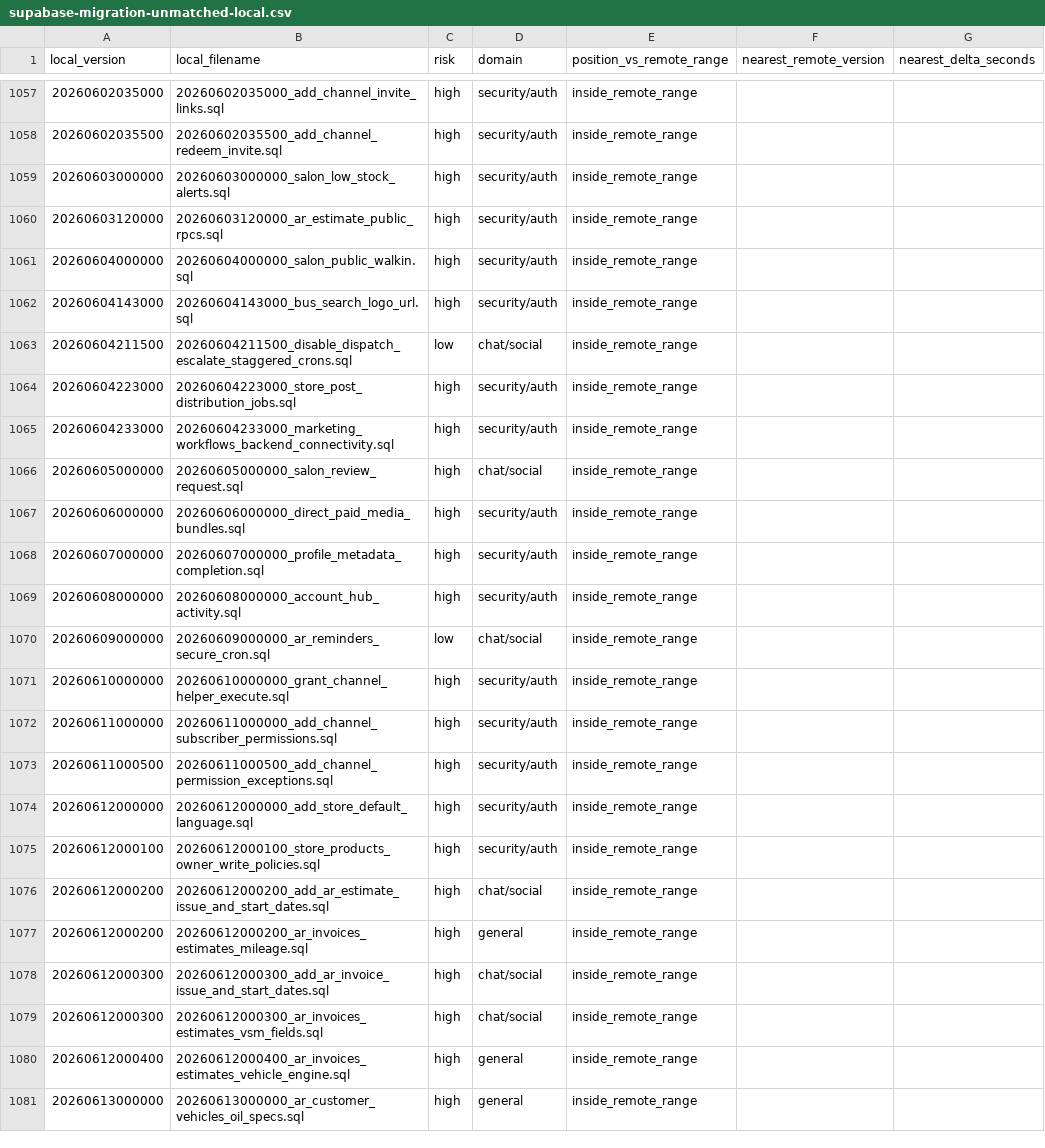
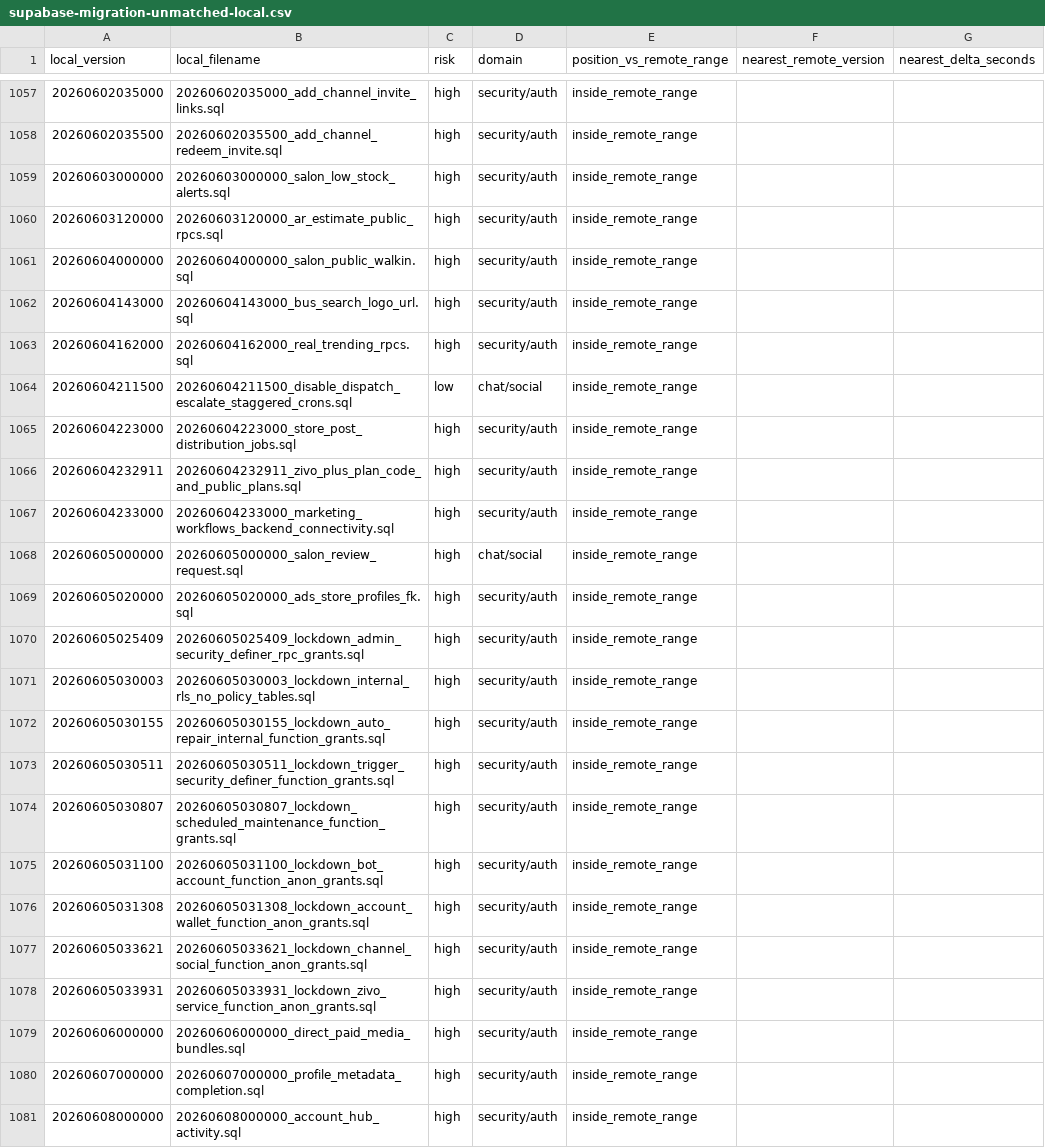
Before and after one commit to kimlainchhorng/zivosmedia, a CSV file: docs/supabase-migration-unmatched-local.csv, drawn as a sheet; only a part is shown, gaps mark what is left out; the shorter side is filled out with more unchanged rows.

Commit message:
Revamp Business landing and update reports
Introduce a new ZIVO Software business landing page and UI adjustments; update generated reports and add DB migrations/tests.

- Replace previous /business page with a redesigned BusinessLandingPage: new header, logo, dashboard graphic, grouped industry sections, feature/dashboard tiles, workflow content and assets. Removed old form and NavBar usage.
- Add new image assets (.codex-business-desktop*.png) and several imported photos used by the landing page.
- Update GlobalDesktopNav to exclude /business route.
- Add layout/UX CSS: zivo-chat-hub-shell padding, zivo-mobile-floating-action positioning, and mobile nav glass tweaks in src/index.css.
- Adjust NewChatFab markup and ChatHubPage to use zivo-chat-hub-shell and add bottom padding for mobile FAB spacing.
- Update many generated docs (api-readiness, production preflight, migration drift, reconciliation plan, summaries, CSV) to reflect new timestamps, increased local migrations (1092), changed API readiness/warnings, and a failed security scan; update JSON/byte counts accordingly.
- Add Supabase migration SQL files to lockdown anon grants and modify store-post-distribute function; add corresponding tests (botInviteCreationFunctionAnonGrants, zivoServiceFunctionAnonGrants).

These changes implement the new business-facing marketing/product page, adjust mobile FAB/layout spacing, and commit the migration/reporting artifacts after adding migration files and tests.

```diff
--- a/docs/supabase-migration-unmatched-local.csv
+++ b/docs/supabase-migration-unmatched-local.csv
@@ -1062,6 +1062,18 @@ local_version,local_filename,risk,domain,position_vs_remote_range,nearest_remote
 20260604143000,20260604143000_bus_search_logo_url.sql,high,security/auth,inside_remote_range,,
+20260604162000,20260604162000_real_trending_rpcs.sql,high,security/auth,inside_remote_range,,
 20260604211500,20260604211500_disable_dispatch_escalate_staggered_crons.sql,low,chat/social,inside_remote_range,,
 20260604223000,20260604223000_store_post_distribution_jobs.sql,high,security/auth,inside_remote_range,,
+20260604232911,20260604232911_zivo_plus_plan_code_and_public_plans.sql,high,security/auth,inside_remote_range,,
 20260604233000,20260604233000_marketing_workflows_backend_connectivity.sql,high,security/auth,inside_remote_range,,
 20260605000000,20260605000000_salon_review_request.sql,high,chat/social,inside_remote_range,,
+20260605020000,20260605020000_ads_store_profiles_fk.sql,high,security/auth,inside_remote_range,,
+20260605025409,20260605025409_lockdown_admin_security_definer_rpc_grants.sql,high,security/auth,inside_remote_range,,
+20260605030003,20260605030003_lockdown_internal_rls_no_policy_tables.sql,high,security/auth,inside_remote_range,,
+20260605030155,20260605030155_lockdown_auto_repair_internal_function_grants.sql,high,security/auth,inside_remote_range,,
+20260605030511,20260605030511_lockdown_trigger_security_definer_function_grants.sql,high,security/auth,inside_remote_range,,
+20260605030807,20260605030807_lockdown_scheduled_maintenance_function_grants.sql,high,security/auth,inside_remote_range,,
+20260605031100,20260605031100_lockdown_bot_account_function_anon_grants.sql,high,security/auth,inside_remote_range,,
+20260605031308,20260605031308_lockdown_account_wallet_function_anon_grants.sql,high,security/auth,inside_remote_range,,
+20260605033621,20260605033621_lockdown_channel_social_function_anon_grants.sql,high,security/auth,inside_remote_range,,
+20260605033931,20260605033931_lockdown_zivo_service_function_anon_grants.sql,high,security/auth,inside_remote_range,,
 20260606000000,20260606000000_direct_paid_media_bundles.sql,high,security/auth,inside_remote_range,,
```
Also changed, not shown: 20 other files.
